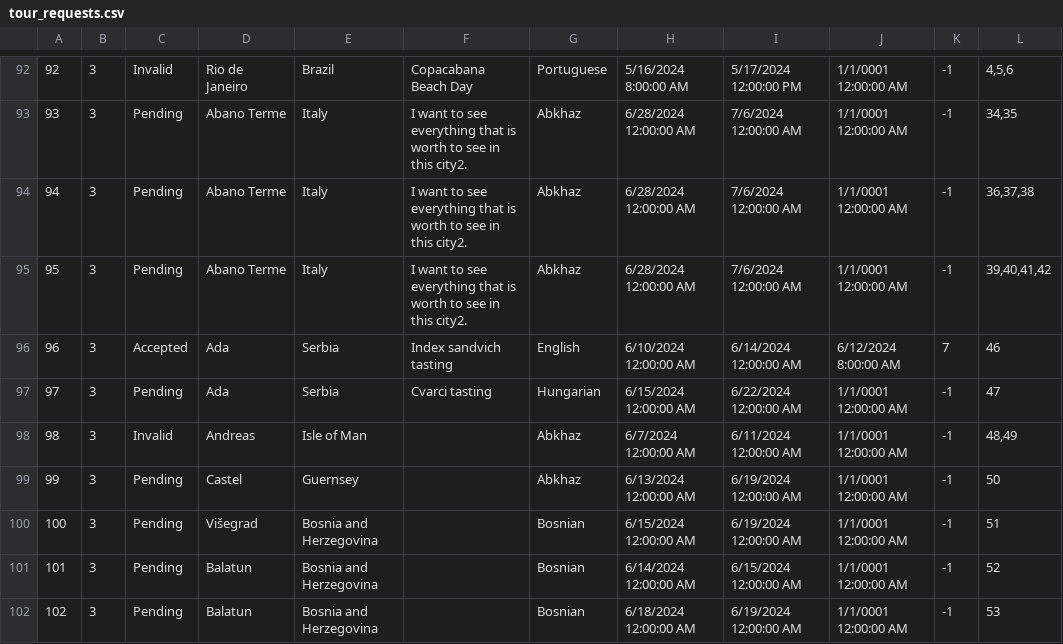
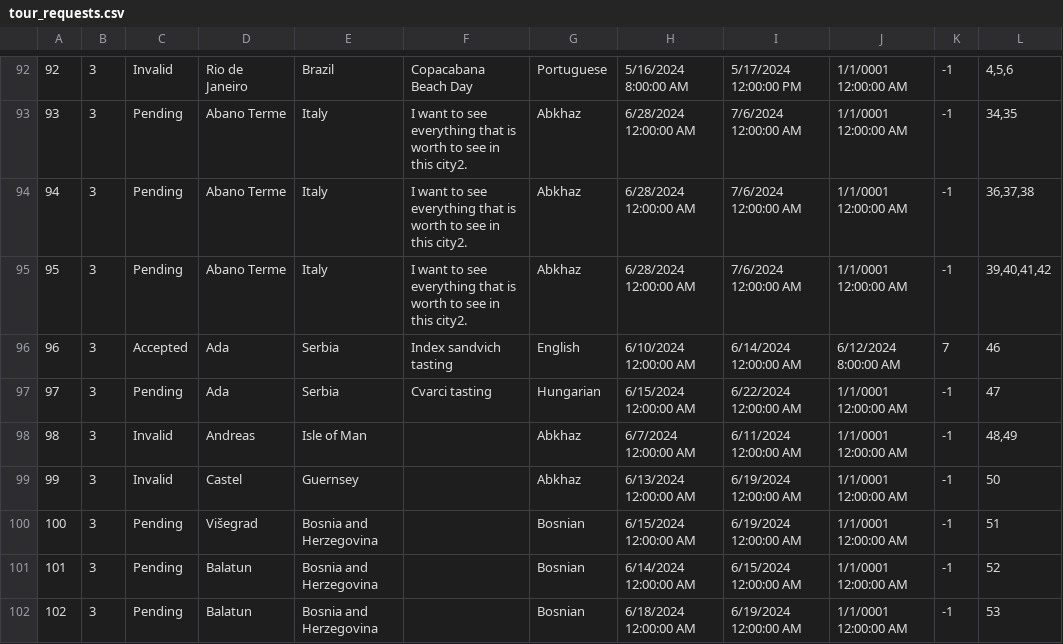
Before and after one commit to katarinap02/booking-application, a CSV file: Resources/Data/tour_requests.csv, drawn as a sheet; only a part is shown, gaps mark what is left out; the diff names each change by its address in the sheet, - before the commit and + after, or states it on an @@ line.

```diff
--- a/Resources/Data/tour_requests.csv
+++ b/Resources/Data/tour_requests.csv
-C99: Pending
+C99: Invalid
```
Also changed, not shown: Resources/Data/guests.csv, Resources/Data/tours.csv, 12 other files.
